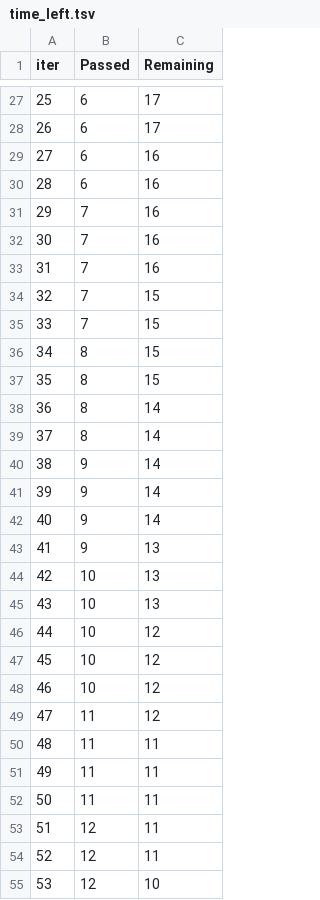
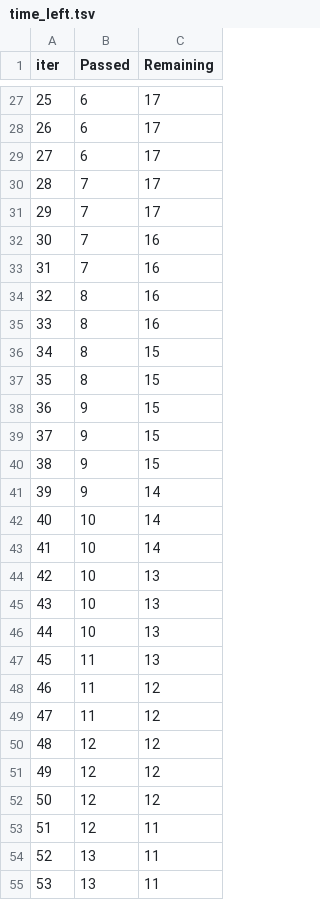
Before and after one commit to DanielSamsonLawrence/mlproject, a TSV file: catboost_info/time_left.tsv, drawn as a sheet; only a part is shown, gaps mark what is left out; the diff covers the shown part only.

```diff
--- a/catboost_info/time_left.tsv
+++ b/catboost_info/time_left.tsv
@@ -28,28 +28,28 @@ iter	Passed	Remaining
 26	6	17
-27	6	16
-28	6	16
-29	7	16
+27	6	17
+28	7	17
+29	7	17
 30	7	16
 31	7	16
-32	7	15
-33	7	15
+32	8	16
+33	8	16
 34	8	15
 35	8	15
-36	8	14
-37	8	14
-38	9	14
+36	9	15
+37	9	15
+38	9	15
 39	9	14
-40	9	14
-41	9	13
+40	10	14
+41	10	14
 42	10	13
 43	10	13
-44	10	12
-45	10	12
-46	10	12
+44	10	13
+45	11	13
+46	11	12
 47	11	12
-48	11	11
-49	11	11
-50	11	11
+48	12	12
+49	12	12
+50	12	12
 51	12	11
-52	12	11
-53	12	10
+52	13	11
+53	13	11
```
Also changed, not shown: 61 edited cells elsewhere in this file, 5 other files.
